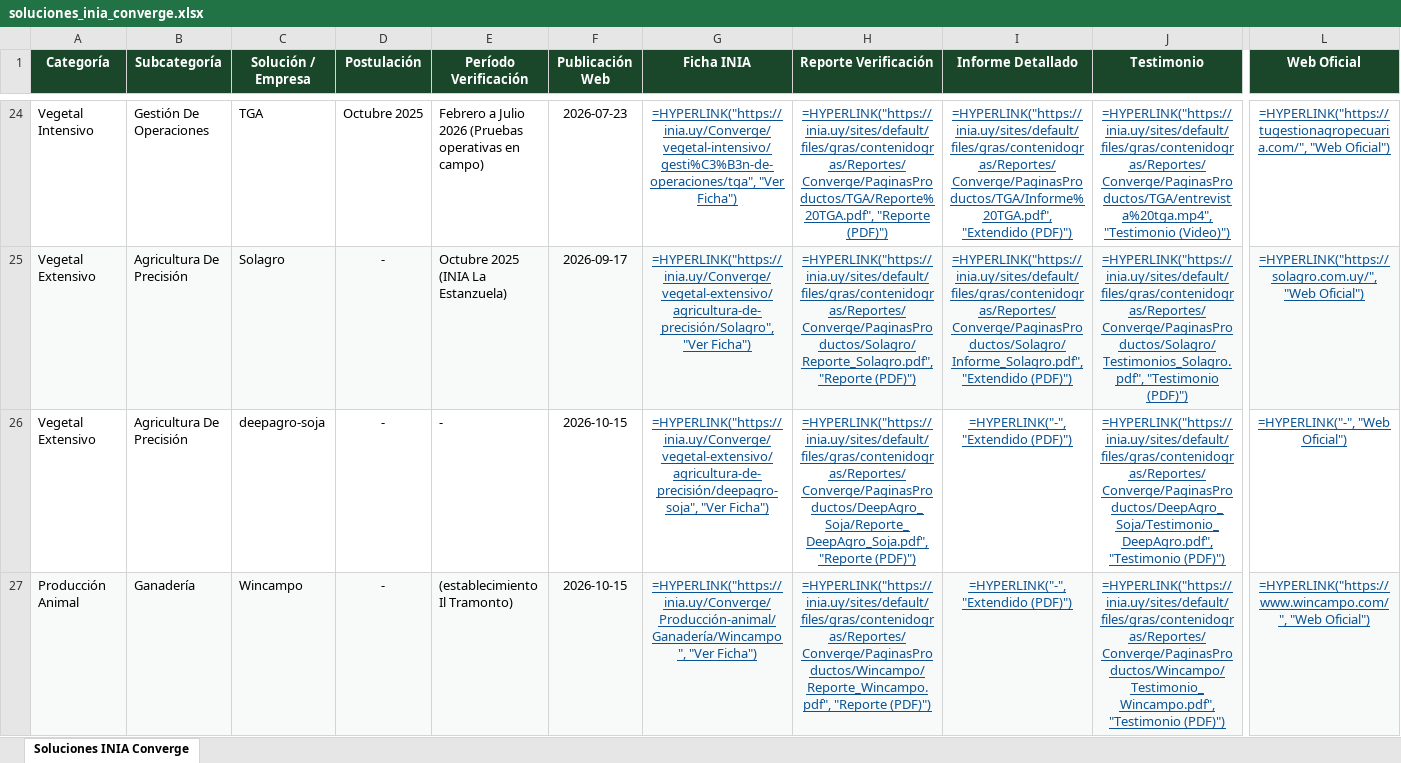
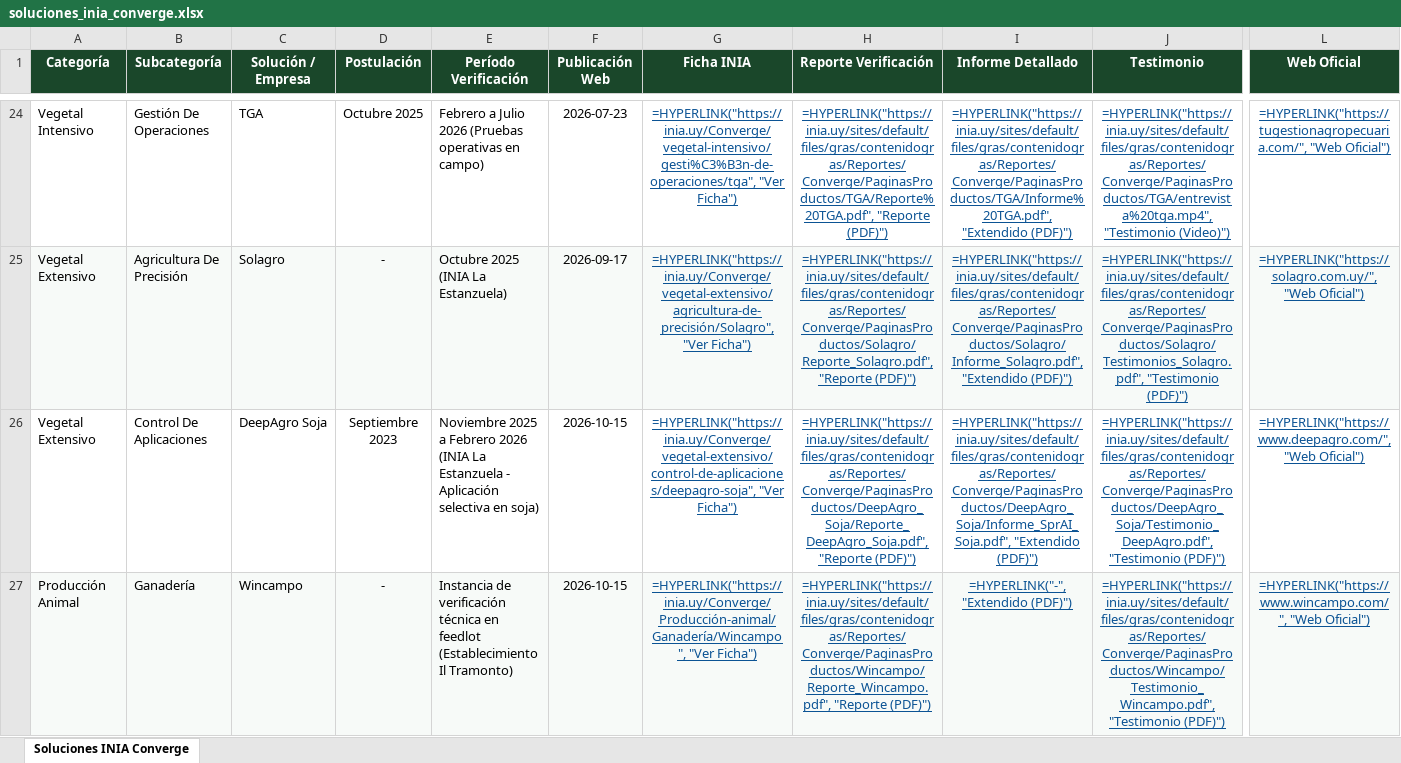
Before and after one commit to elpablogomez/catalogo-inia-converge, an Excel workbook: soluciones_inia_converge.xlsx, sheet Soluciones INIA Converge, drawn as a sheet; only a part is shown, gaps mark what is left out; values as stored, in another font and other column widths than the file's, no borders; formulas without a stored value are shown as written; the diff names each change by its address in the sheet, - before the commit and + after, or states it on an @@ line.

Commit message:
Corregir URL y metadatos de DeepAgro Soja y actualizar monitor para sellos reubicados

```diff
--- a/soluciones_inia_converge.xlsx (sheet Soluciones INIA Converge)
+++ b/soluciones_inia_converge.xlsx (sheet Soluciones INIA Converge)
-B26 (Subcategoría): Agricultura De Precisión
+B26 (Subcategoría): Control De Aplicaciones
-C26 (Solución / Empresa): deepagro-soja
+C26 (Solución / Empresa): DeepAgro Soja
-D26 (Postulación): -
+D26 (Postulación): Septiembre 2023
-E26 (Período Verificación): -
+E26 (Período Verificación): Noviembre 2025 a Febrero 2026 (INIA La Estanzuela - Aplicación selectiva en soja)
-G26 (Ficha INIA): =HYPERLINK("https://inia.uy/Converge/vegetal-extensivo/agricultura-de-precisión/deepagro-soja", "Ver Ficha")
+G26 (Ficha INIA): =HYPERLINK("https://inia.uy/Converge/vegetal-extensivo/control-de-aplicaciones/deepagro-soja", "Ver Ficha")
-I26 (Informe Detallado): =HYPERLINK("-", "Extendido (PDF)")
+I26 (Informe Detallado): =HYPERLINK("https://inia.uy/sites/default/files/gras/contenidogras/Reportes/Converge/PaginasProductos/DeepAgro_Soja/Informe_SprAI_Soja.pdf", "Extendido (PDF)")
-L26 (Web Oficial): =HYPERLINK("-", "Web Oficial")
+L26 (Web Oficial): =HYPERLINK("https://www.deepagro.com/", "Web Oficial")
-E27 (Período Verificación): (establecimiento Il Tramonto)
+E27 (Período Verificación): Instancia de verificación técnica en feedlot (Establecimiento Il Tramonto)
```
Also changed, not shown: 7 other files.
